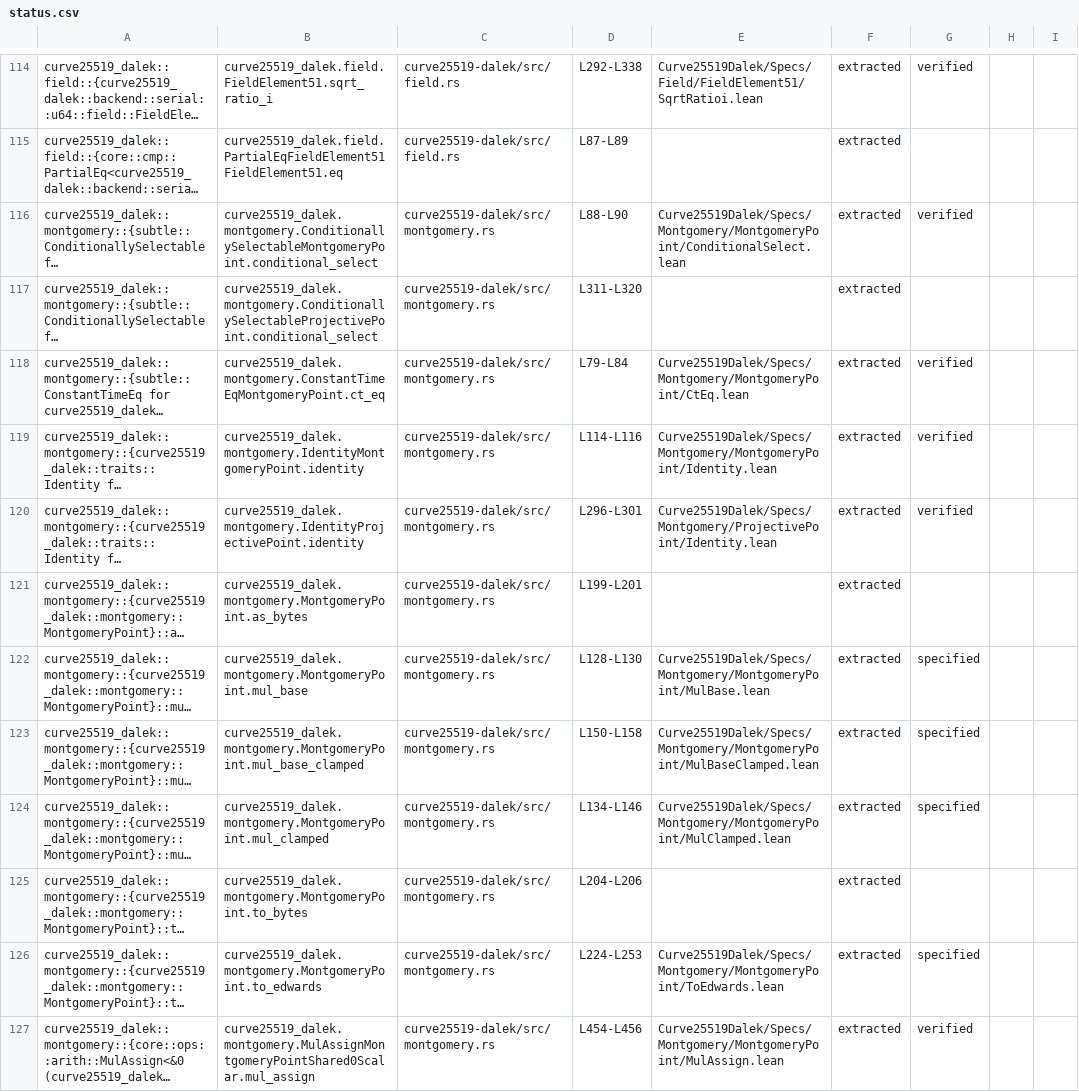
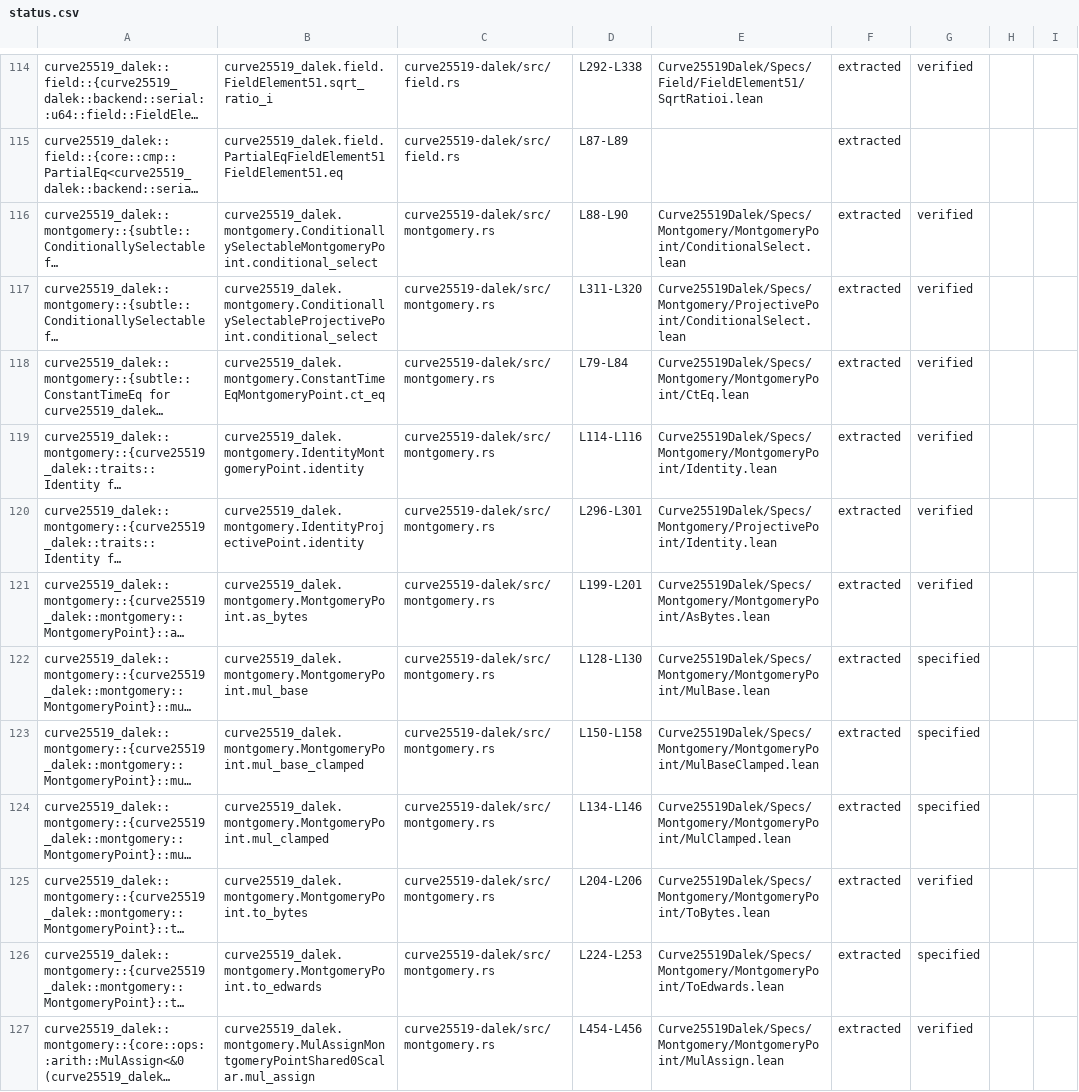
Before and after one commit to Beneficial-AI-Foundation/curve25519-dalek-lean-verify, a CSV file: status.csv, drawn as a sheet; only a part is shown, gaps mark what is left out; long unchanged cells end in …; the diff names each change by its address in the sheet, - before the commit and + after, or states it on an @@ line.

Commit message:
As/to bytes & conditional select (#491)
As/to bytes & conditional select (#491)
---------

Co-authored-by: Hoang Le Truong <40373735+truonghoangle@users.noreply.github.com>

```diff
--- a/status.csv
+++ b/status.csv
-E117: (empty)
+E117: Curve25519Dalek/Specs/Montgomery/ProjectivePoint/ConditionalSelect.lean
-G117: (empty)
+G117: verified
-E121: (empty)
+E121: Curve25519Dalek/Specs/Montgomery/MontgomeryPoint/AsBytes.lean
-G121: (empty)
+G121: verified
-E125: (empty)
+E125: Curve25519Dalek/Specs/Montgomery/MontgomeryPoint/ToBytes.lean
-G125: (empty)
+G125: verified
```
Also changed, not shown: 5 other files.
